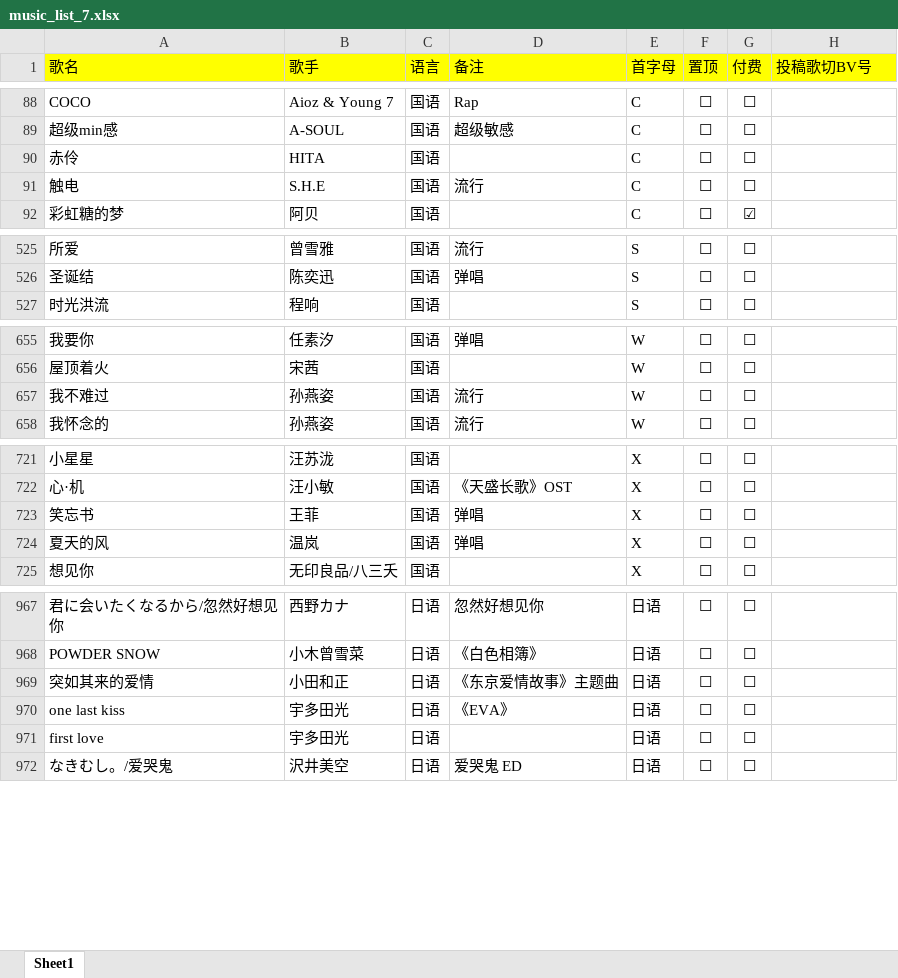
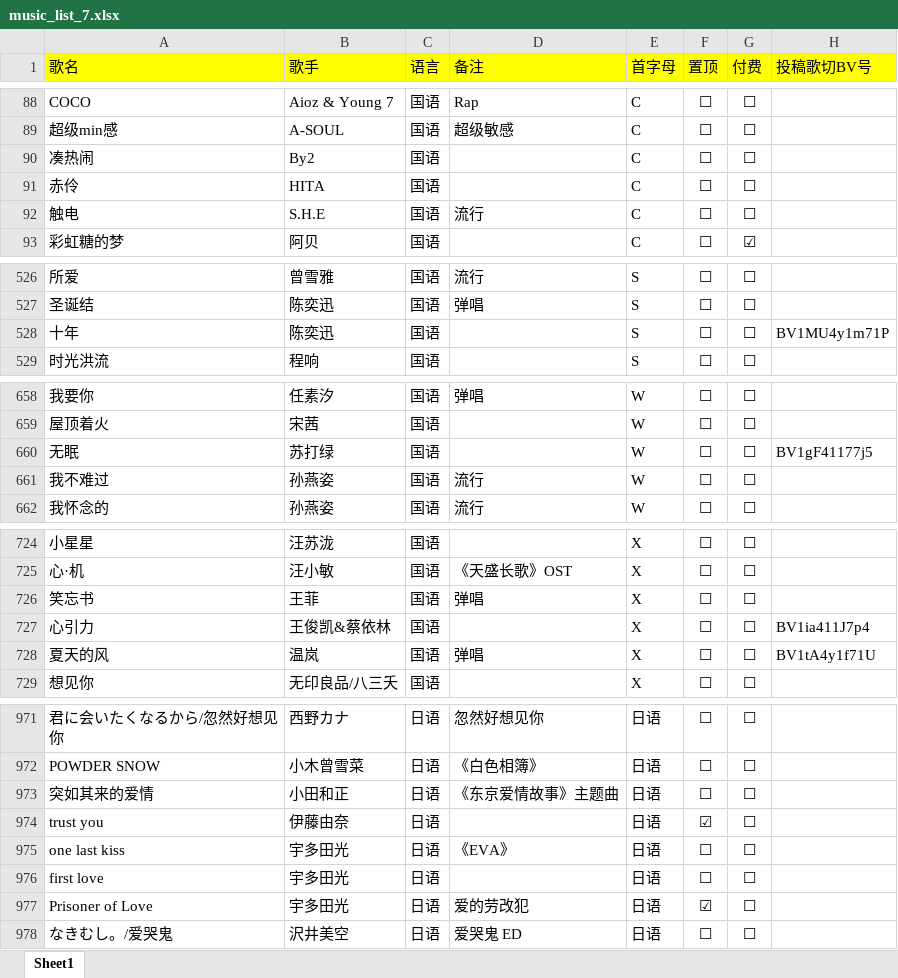
Before and after one commit to alan314m/song-list-of-nanakaie, an Excel workbook: music_list_7.xlsx, sheet Sheet1, drawn as a sheet; only a part is shown, gaps mark what is left out; values as stored, in another font and other column widths than the file's, no borders; addresses are those after the commit; the diff covers the shown part only; the diff names each change by its address in the sheet, - before the commit and + after, or states it on an @@ line.

Commit message:
minor css file adjustment, updated song list 2022/5/16

```diff
--- a/music_list_7.xlsx (sheet Sheet1)
+++ b/music_list_7.xlsx (sheet Sheet1)
+row 90: 凑热闹 | By2 | 国语 |  | C | ☐ | ☐
+row 528: 十年 | 陈奕迅 | 国语 |  | S | ☐ | ☐ | BV1MU4y1m71P
+row 660: 无眠 | 苏打绿 | 国语 |  | W | ☐ | ☐ | BV1gF41177j5
+row 727: 心引力 | 王俊凯&蔡依林 | 国语 |  | X | ☐ | ☐ | BV1ia411J7p4
-H728 (投稿歌切BV号): (empty)
+H728 (投稿歌切BV号): BV1tA4y1f71U
+row 974: trust you | 伊藤由奈 | 日语 |  | 日语 | ☑ | ☐
+row 977: Prisoner of Love | 宇多田光 | 日语 | 爱的劳改犯 | 日语 | ☑ | ☐
```
Also changed, not shown: 1 moved row and 5 edited cells elsewhere in this sheet, 2 other files.
